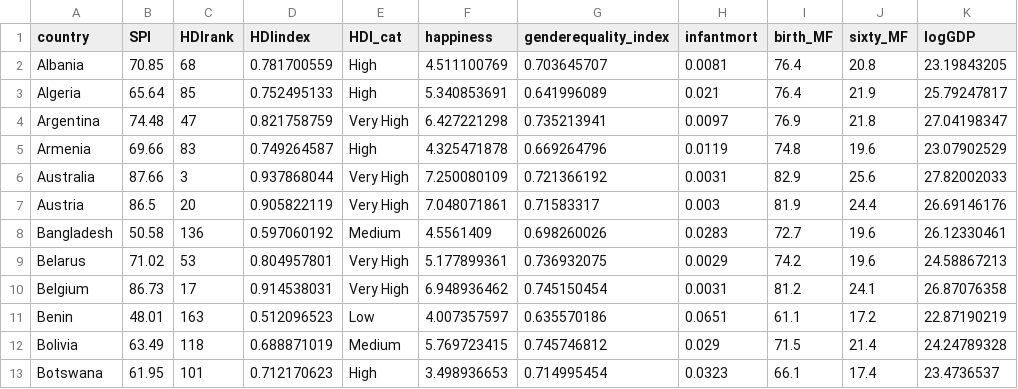
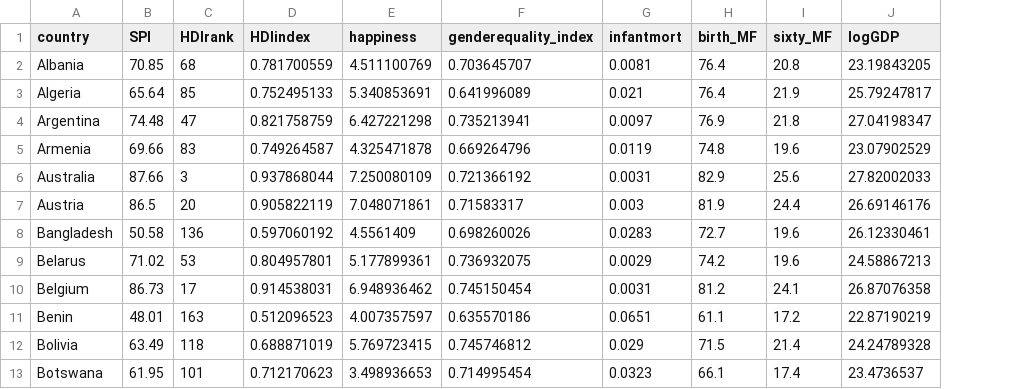
Before and after one commit to kmprioliPROF/MAT_8790_Final_Project, a CSV file: kmeans/www/clusterdata.csv, drawn as a sheet; only a part is shown; the diff names each change by its address in the sheet, - before the commit and + after, or states it on an @@ line.

```diff
--- a/kmeans/www/clusterdata.csv
+++ b/kmeans/www/clusterdata.csv
-column E (HDI_cat), rows 2-13: High | High | Very High | High | Very High | Very High | Medium | Very High | Very High | Low | Medium | High
```
Also changed, not shown: 2 other files.
